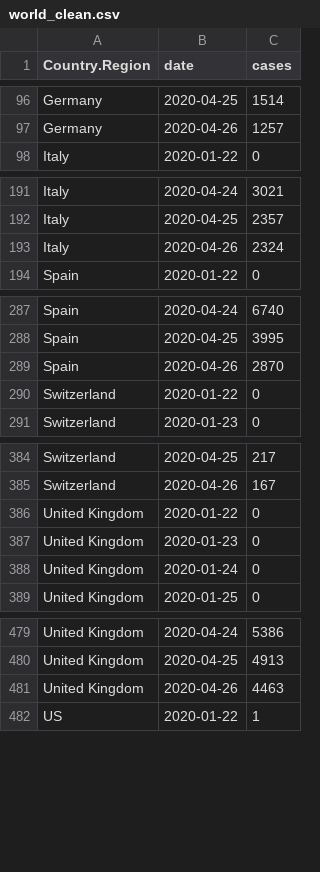
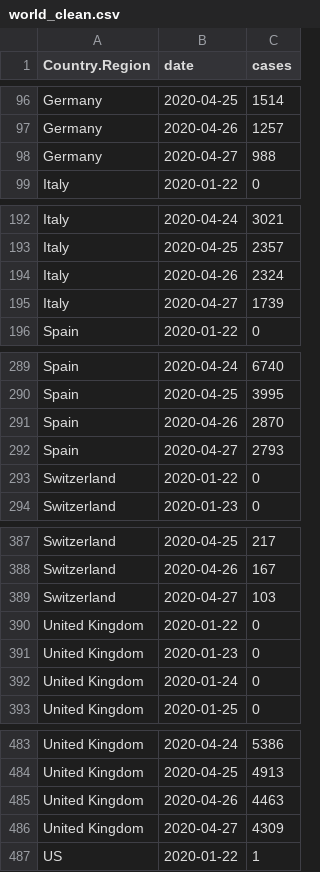
Before and after one commit to Kuan-Liu/canada_dash, a CSV file: docs/data/world_clean.csv, drawn as a sheet; only a part is shown, gaps mark what is left out; the diff covers the shown part only.

```diff
--- a/docs/data/world_clean.csv
+++ b/docs/data/world_clean.csv
@@ -97,2 +97,3 @@
 "Germany","2020-04-26",1257
+"Germany","2020-04-27",988
 "Italy","2020-01-22",0
@@ -193,2 +194,3 @@
 "Italy","2020-04-26",2324
+"Italy","2020-04-27",1739
 "Spain","2020-01-22",0
@@ -289,2 +291,3 @@
 "Spain","2020-04-26",2870
+"Spain","2020-04-27",2793
 "Switzerland","2020-01-22",0
@@ -385,2 +388,3 @@
 "Switzerland","2020-04-26",167
+"Switzerland","2020-04-27",103
 "United Kingdom","2020-01-22",0
@@ -481,2 +485,3 @@
 "United Kingdom","2020-04-26",4463
+"United Kingdom","2020-04-27",4309
 "US","2020-01-22",1
```
Also changed, not shown: 19 added rows elsewhere in this file, docs/data/can.csv, docs/data/can_p.csv, 7 other files.
